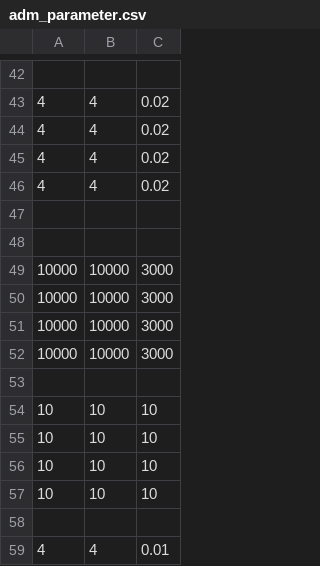
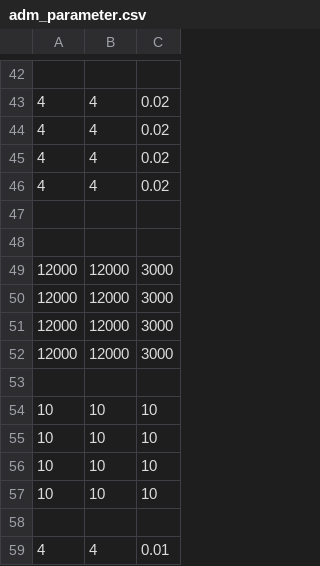
Before and after one commit to bishopAL/Multiprocessing-control-structure-based-on-LCM, a CSV file: include/adm_parameter.csv, drawn as a sheet; only a part is shown, gaps mark what is left out.

```diff
--- a/include/adm_parameter.csv
+++ b/include/adm_parameter.csv
@@ -48,6 +48,6 @@
 
-10000, 10000, 3000,
-10000, 10000, 3000,
-10000, 10000, 3000,
-10000, 10000, 3000,
+12000, 12000, 3000,
+12000, 12000, 3000,
+12000, 12000, 3000,
+12000, 12000, 3000,
 
```
Also changed, not shown: 4 other files.
